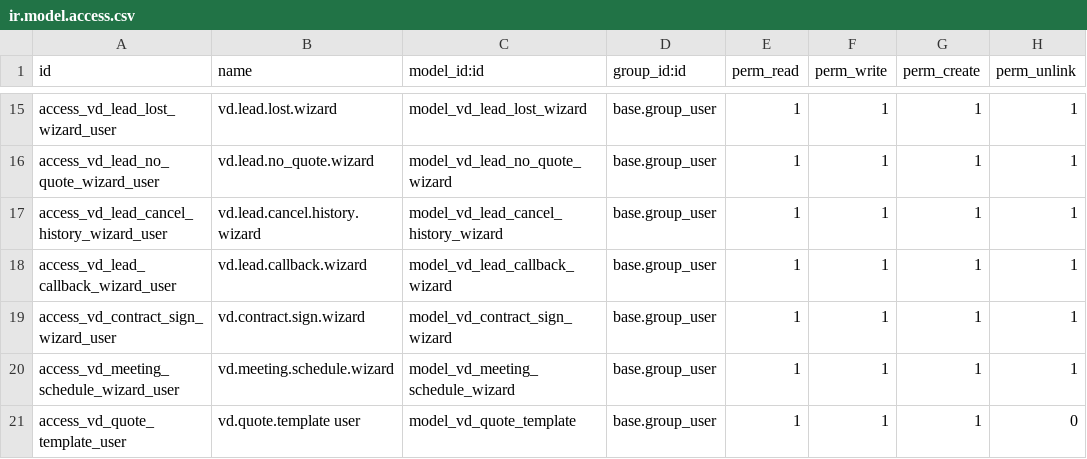
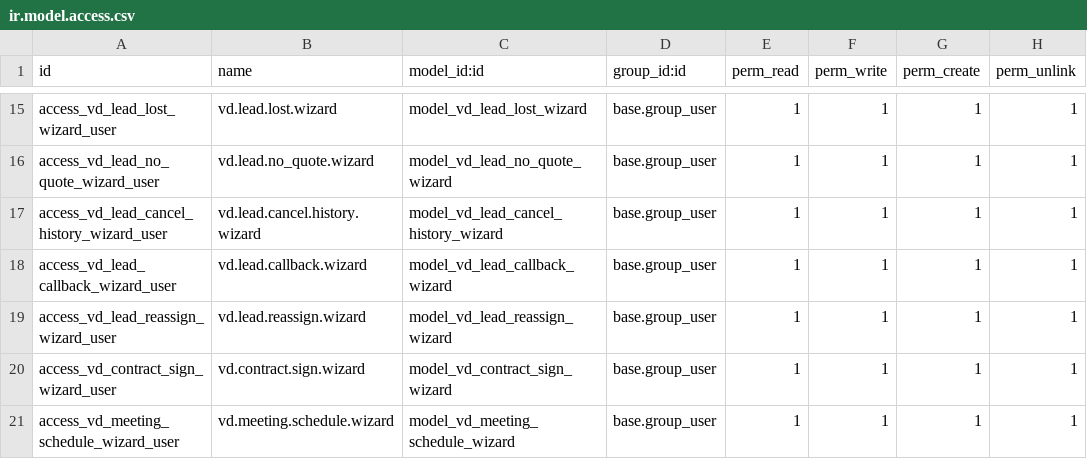
Before and after one commit to Vinaduy/vinaduy-addons-crm, a CSV file: vd_crm_lead/security/ir.model.access.csv, drawn as a sheet; only a part is shown, gaps mark what is left out; the shorter side is filled out with more unchanged rows; the diff names each change by its address in the sheet, - before the commit and + after, or states it on an @@ line.

Commit message:
feat(crm): nut CHUYEN NV + hop thoai chon NV tren header form KH (admin)
Thay cach field inline (render khong on) bang NUT ro rang: header hien avatar NV
(chi xem) + nut "Chuyen NV" (invisible khi khong vd_can_reassign) -> mo wizard
vd.lead.reassign.wizard chon NV moi + bam "Chuyen ngay". Quyen khop
can_user_reassign; ghi chatter. Them model+access+view+method action_open_reassign.

```diff
--- a/vd_crm_lead/security/ir.model.access.csv
+++ b/vd_crm_lead/security/ir.model.access.csv
+row 19: access_vd_lead_reassign_wizard_user | vd.lead.reassign.wizard | model_vd_lead_reassign_wizard | base.group_user | 1 | 1 | 1 | 1
```
Also changed, not shown: 7 other files.
